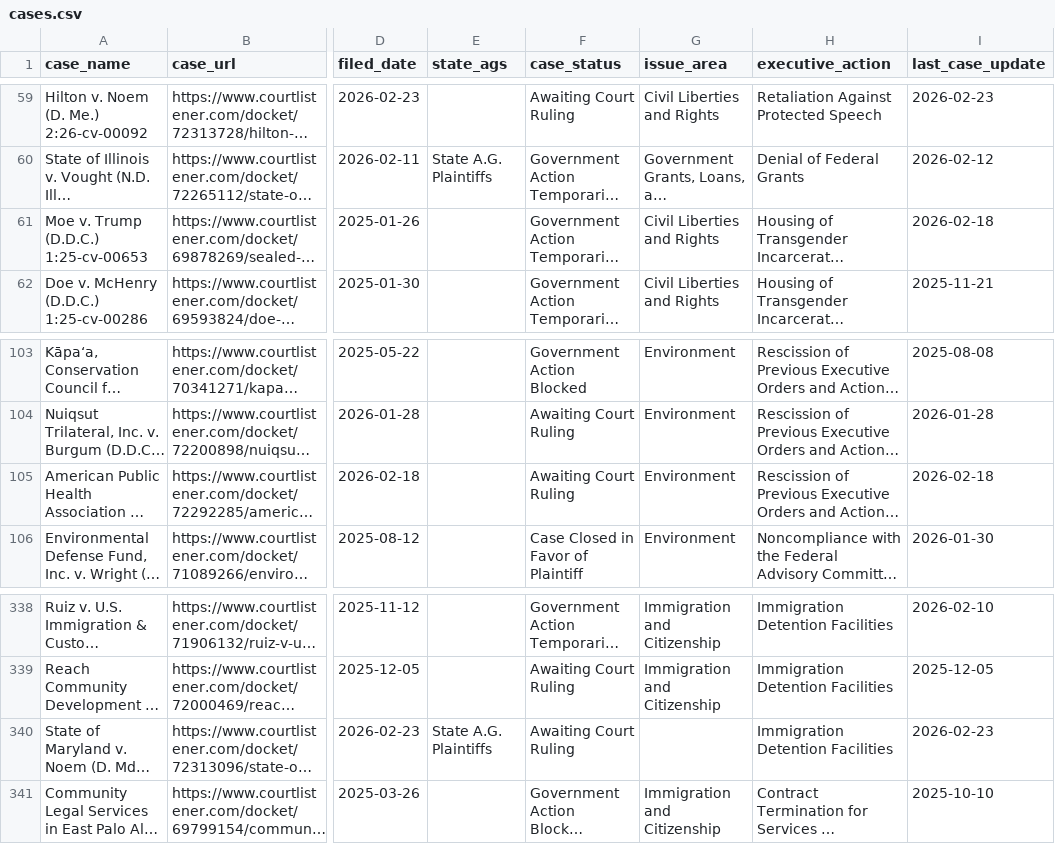
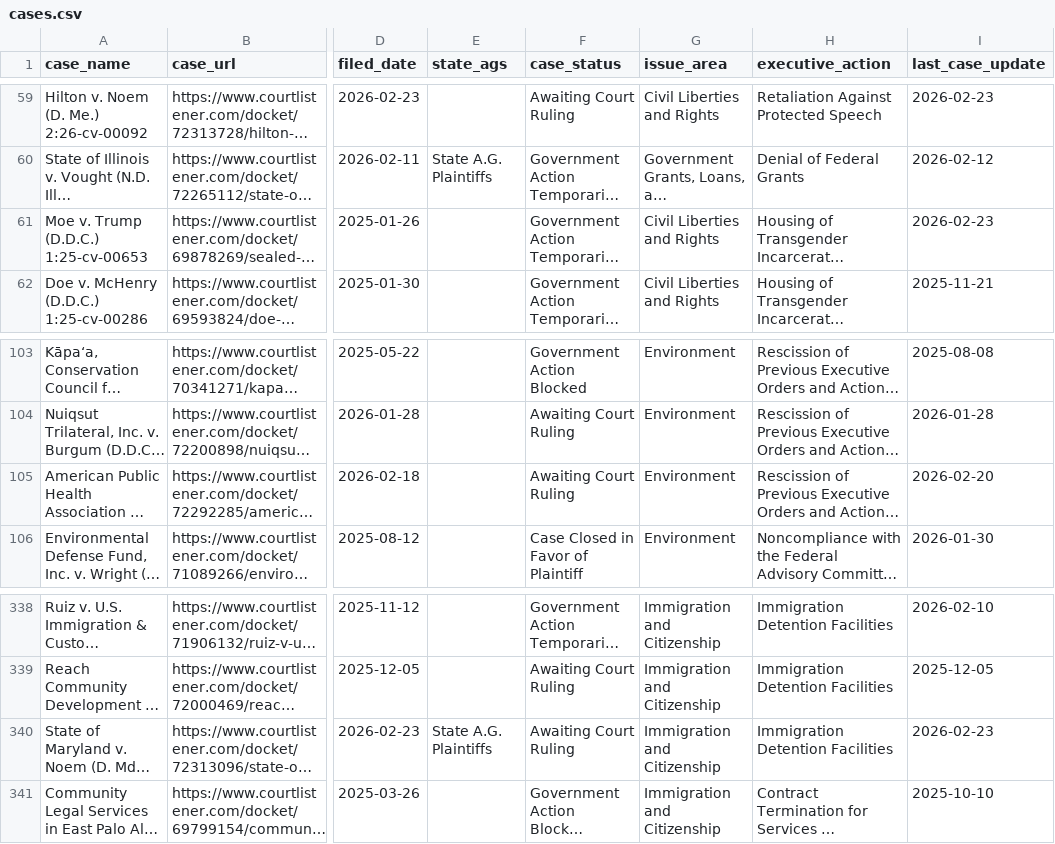
Before and after one commit to thecarsun/LC-TAA, a CSV file: data/processed/cases.csv, drawn as a sheet; only a part is shown, gaps mark what is left out; long unchanged cells end in …; the diff covers the shown part only; the diff names each change by its address in the sheet, - before the commit and + after, or states it on an @@ line.

```diff
--- a/data/processed/cases.csv
+++ b/data/processed/cases.csv
-I61 (last_case_update): 2026-02-18
+I61 (last_case_update): 2026-02-23
-I105 (last_case_update): 2026-02-18
+I105 (last_case_update): 2026-02-20
-G340 (issue_area): (empty)
+G340 (issue_area): Immigration and Citizenship
```
Also changed, not shown: 9 edited cells elsewhere in this file, 1 other file.
